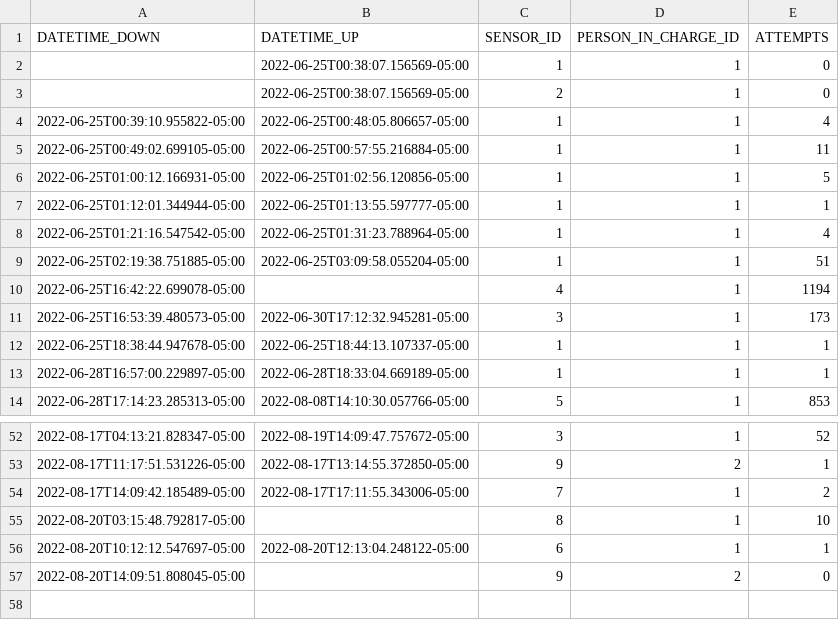
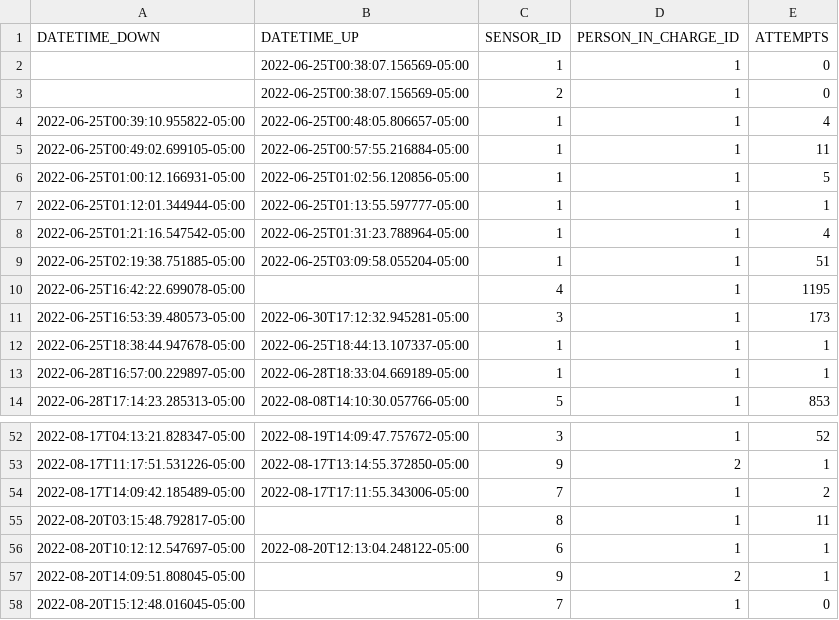
Before and after one commit to sebaxtian/tangara-email-notifications, a CSV file: output/sensors_status.csv, drawn as a sheet; only a part is shown, gaps mark what is left out.

```diff
--- a/output/sensors_status.csv
+++ b/output/sensors_status.csv
@@ -9,3 +9,3 @@ DATETIME_DOWN,DATETIME_UP,SENSOR_ID,PERSON_IN_CHARGE_ID,ATTEMPTS
 2022-06-25T02:19:38.751885-05:00,2022-06-25T03:09:58.055204-05:00,1,1,51
-2022-06-25T16:42:22.699078-05:00,,4,1,1194
+2022-06-25T16:42:22.699078-05:00,,4,1,1195
 2022-06-25T16:53:39.480573-05:00,2022-06-30T17:12:32.945281-05:00,3,1,173
@@ -54,4 +54,5 @@ DATETIME_DOWN,DATETIME_UP,SENSOR_ID,PERSON_IN_CHARGE_ID,ATTEMPTS
 2022-08-17T14:09:42.185489-05:00,2022-08-17T17:11:55.343006-05:00,7,1,2
-2022-08-20T03:15:48.792817-05:00,,8,1,10
+2022-08-20T03:15:48.792817-05:00,,8,1,11
 2022-08-20T10:12:12.547697-05:00,2022-08-20T12:13:04.248122-05:00,6,1,1
-2022-08-20T14:09:51.808045-05:00,,9,2,0
+2022-08-20T14:09:51.808045-05:00,,9,2,1
+2022-08-20T15:12:48.016045-05:00,,7,1,0
```
Also changed, not shown: 1 other file.
